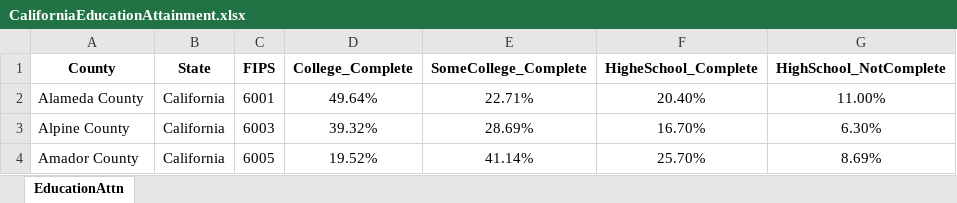
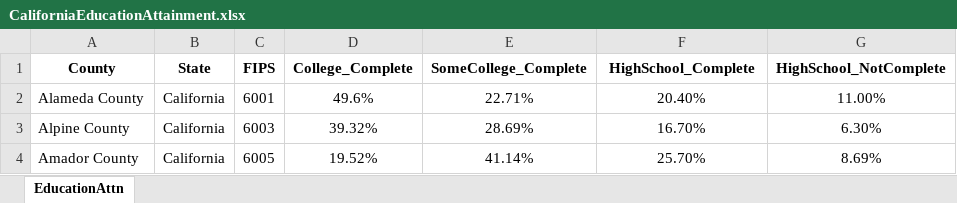
Before and after one commit to ArabaNyarkoa/LA558_Eunice_Amissah, an Excel workbook: Assignment7/CaliforniaEducationAttainment.xlsx, sheet EducationAttn, drawn as a sheet; only a part is shown; values as stored, in another font and other column widths than the file's, no borders; the diff names each change by its address in the sheet, - before the commit and + after, or states it on an @@ line.

```diff
--- a/Assignment7/CaliforniaEducationAttainment.xlsx (sheet EducationAttn)
+++ b/Assignment7/CaliforniaEducationAttainment.xlsx (sheet EducationAttn)
-F1: HigheSchool_Complete
+F1: HighSchool_Complete
-D2 (College_Complete): 49.64%
+D2 (College_Complete): 49.6%
```
Also changed, not shown: Assignment7/California_Unemployment.xlsx, 3 other files.
